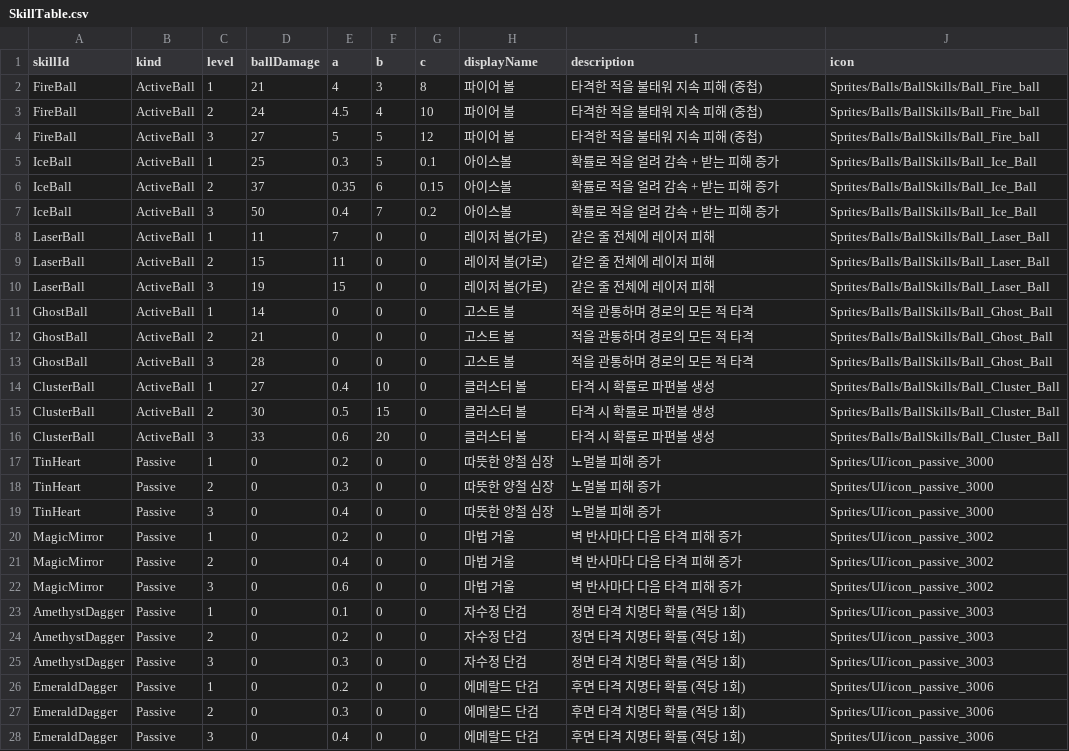
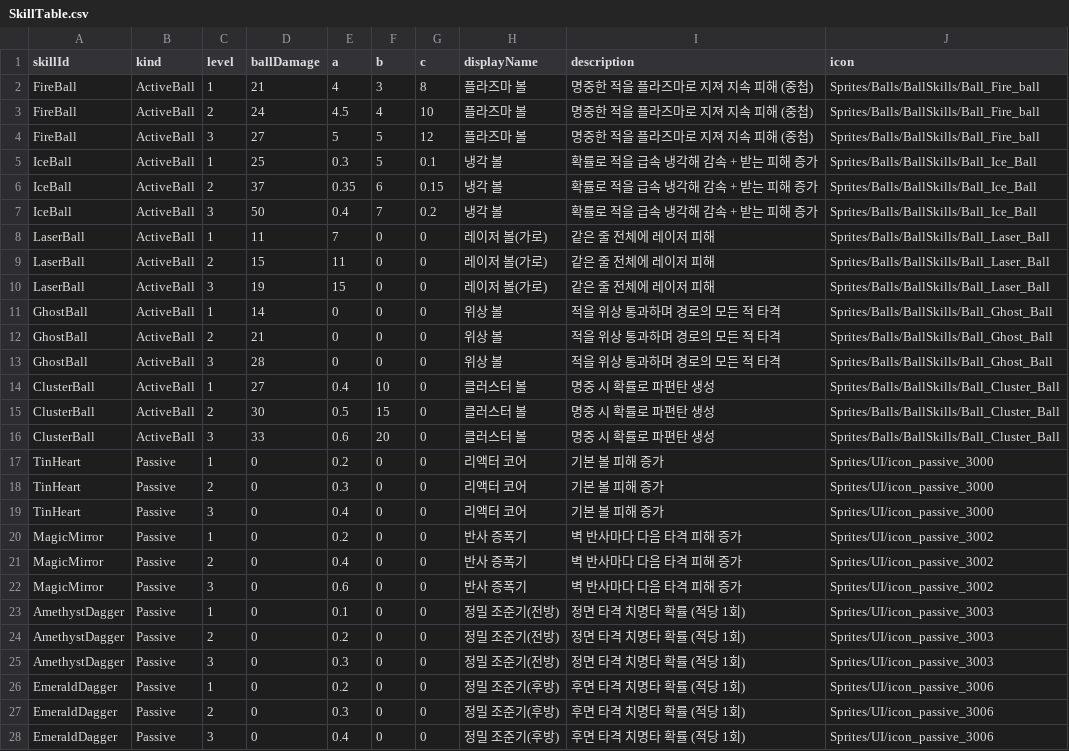
Before and after one commit to pmj9384/TongTongDefence, a CSV file: Assets/Resources/Tables/SkillTable.csv, drawn as a sheet; only a part is shown; the diff covers the shown part only.

```diff
--- a/Assets/Resources/Tables/SkillTable.csv
+++ b/Assets/Resources/Tables/SkillTable.csv
@@ -1,8 +1,8 @@
 skillId,kind,level,ballDamage,a,b,c,displayName,description,icon
-FireBall,ActiveBall,1,21,4,3,8,파이어 볼,타격한 적을 불태워 지속 피해 (중첩),Sprites/Balls/BallSkills/Ball_Fire_ball
-FireBall,ActiveBall,2,24,4.5,4,10,파이어 볼,타격한 적을 불태워 지속 피해 (중첩),Sprites/Balls/BallSkills/Ball_Fire_ball
-FireBall,ActiveBall,3,27,5,5,12,파이어 볼,타격한 적을 불태워 지속 피해 (중첩),Sprites/Balls/BallSkills/Ball_Fire_ball
-IceBall,ActiveBall,1,25,0.3,5,0.1,아이스볼,확률로 적을 얼려 감속 + 받는 피해 증가,Sprites/Balls/BallSkills/Ball_Ice_Ball
-IceBall,ActiveBall,2,37,0.35,6,0.15,아이스볼,확률로 적을 얼려 감속 + 받는 피해 증가,Sprites/Balls/BallSkills/Ball_Ice_Ball
-IceBall,ActiveBall,3,50,0.4,7,0.2,아이스볼,확률로 적을 얼려 감속 + 받는 피해 증가,Sprites/Balls/BallSkills/Ball_Ice_Ball
+FireBall,ActiveBall,1,21,4,3,8,플라즈마 볼,명중한 적을 플라즈마로 지져 지속 피해 (중첩),Sprites/Balls/BallSkills/Ball_Fire_ball
+FireBall,ActiveBall,2,24,4.5,4,10,플라즈마 볼,명중한 적을 플라즈마로 지져 지속 피해 (중첩),Sprites/Balls/BallSkills/Ball_Fire_ball
+FireBall,ActiveBall,3,27,5,5,12,플라즈마 볼,명중한 적을 플라즈마로 지져 지속 피해 (중첩),Sprites/Balls/BallSkills/Ball_Fire_ball
+IceBall,ActiveBall,1,25,0.3,5,0.1,냉각 볼,확률로 적을 급속 냉각해 감속 + 받는 피해 증가,Sprites/Balls/BallSkills/Ball_Ice_Ball
+IceBall,ActiveBall,2,37,0.35,6,0.15,냉각 볼,확률로 적을 급속 냉각해 감속 + 받는 피해 증가,Sprites/Balls/BallSkills/Ball_Ice_Ball
+IceBall,ActiveBall,3,50,0.4,7,0.2,냉각 볼,확률로 적을 급속 냉각해 감속 + 받는 피해 증가,Sprites/Balls/BallSkills/Ball_Ice_Ball
 LaserBall,ActiveBall,1,11,7,0,0,레이저 볼(가로),같은 줄 전체에 레이저 피해,Sprites/Balls/BallSkills/Ball_Laser_Ball
@@ -10,19 +10,19 @@ LaserBall,ActiveBall,2,15,11,0,0,레이저 볼(가로),같은 줄 전체에 레
 LaserBall,ActiveBall,3,19,15,0,0,레이저 볼(가로),같은 줄 전체에 레이저 피해,Sprites/Balls/BallSkills/Ball_Laser_Ball
-GhostBall,ActiveBall,1,14,0,0,0,고스트 볼,적을 관통하며 경로의 모든 적 타격,Sprites/Balls/BallSkills/Ball_Ghost_Ball
-GhostBall,ActiveBall,2,21,0,0,0,고스트 볼,적을 관통하며 경로의 모든 적 타격,Sprites/Balls/BallSkills/Ball_Ghost_Ball
-GhostBall,ActiveBall,3,28,0,0,0,고스트 볼,적을 관통하며 경로의 모든 적 타격,Sprites/Balls/BallSkills/Ball_Ghost_Ball
-ClusterBall,ActiveBall,1,27,0.4,10,0,클러스터 볼,타격 시 확률로 파편볼 생성,Sprites/Balls/BallSkills/Ball_Cluster_Ball
-ClusterBall,ActiveBall,2,30,0.5,15,0,클러스터 볼,타격 시 확률로 파편볼 생성,Sprites/Balls/BallSkills/Ball_Cluster_Ball
-ClusterBall,ActiveBall,3,33,0.6,20,0,클러스터 볼,타격 시 확률로 파편볼 생성,Sprites/Balls/BallSkills/Ball_Cluster_Ball
-TinHeart,Passive,1,0,0.2,0,0,따뜻한 양철 심장,노멀볼 피해 증가,Sprites/UI/icon_passive_3000
-TinHeart,Passive,2,0,0.3,0,0,따뜻한 양철 심장,노멀볼 피해 증가,Sprites/UI/icon_passive_3000
-TinHeart,Passive,3,0,0.4,0,0,따뜻한 양철 심장,노멀볼 피해 증가,Sprites/UI/icon_passive_3000
-MagicMirror,Passive,1,0,0.2,0,0,마법 거울,벽 반사마다 다음 타격 피해 증가,Sprites/UI/icon_passive_3002
-MagicMirror,Passive,2,0,0.4,0,0,마법 거울,벽 반사마다 다음 타격 피해 증가,Sprites/UI/icon_passive_3002
-MagicMirror,Passive,3,0,0.6,0,0,마법 거울,벽 반사마다 다음 타격 피해 증가,Sprites/UI/icon_passive_3002
-AmethystDagger,Passive,1,0,0.1,0,0,자수정 단검,정면 타격 치명타 확률 (적당 1회),Sprites/UI/icon_passive_3003
-AmethystDagger,Passive,2,0,0.2,0,0,자수정 단검,정면 타격 치명타 확률 (적당 1회),Sprites/UI/icon_passive_3003
-AmethystDagger,Passive,3,0,0.3,0,0,자수정 단검,정면 타격 치명타 확률 (적당 1회),Sprites/UI/icon_passive_3003
-EmeraldDagger,Passive,1,0,0.2,0,0,에메랄드 단검,후면 타격 치명타 확률 (적당 1회),Sprites/UI/icon_passive_3006
-EmeraldDagger,Passive,2,0,0.3,0,0,에메랄드 단검,후면 타격 치명타 확률 (적당 1회),Sprites/UI/icon_passive_3006
-EmeraldDagger,Passive,3,0,0.4,0,0,에메랄드 단검,후면 타격 치명타 확률 (적당 1회),Sprites/UI/icon_passive_3006
+GhostBall,ActiveBall,1,14,0,0,0,위상 볼,적을 위상 통과하며 경로의 모든 적 타격,Sprites/Balls/BallSkills/Ball_Ghost_Ball
+GhostBall,ActiveBall,2,21,0,0,0,위상 볼,적을 위상 통과하며 경로의 모든 적 타격,Sprites/Balls/BallSkills/Ball_Ghost_Ball
+GhostBall,ActiveBall,3,28,0,0,0,위상 볼,적을 위상 통과하며 경로의 모든 적 타격,Sprites/Balls/BallSkills/Ball_Ghost_Ball
+ClusterBall,ActiveBall,1,27,0.4,10,0,클러스터 볼,명중 시 확률로 파편탄 생성,Sprites/Balls/BallSkills/Ball_Cluster_Ball
+ClusterBall,ActiveBall,2,30,0.5,15,0,클러스터 볼,명중 시 확률로 파편탄 생성,Sprites/Balls/BallSkills/Ball_Cluster_Ball
+ClusterBall,ActiveBall,3,33,0.6,20,0,클러스터 볼,명중 시 확률로 파편탄 생성,Sprites/Balls/BallSkills/Ball_Cluster_Ball
+TinHeart,Passive,1,0,0.2,0,0,리액터 코어,기본 볼 피해 증가,Sprites/UI/icon_passive_3000
+TinHeart,Passive,2,0,0.3,0,0,리액터 코어,기본 볼 피해 증가,Sprites/UI/icon_passive_3000
+TinHeart,Passive,3,0,0.4,0,0,리액터 코어,기본 볼 피해 증가,Sprites/UI/icon_passive_3000
+MagicMirror,Passive,1,0,0.2,0,0,반사 증폭기,벽 반사마다 다음 타격 피해 증가,Sprites/UI/icon_passive_3002
+MagicMirror,Passive,2,0,0.4,0,0,반사 증폭기,벽 반사마다 다음 타격 피해 증가,Sprites/UI/icon_passive_3002
+MagicMirror,Passive,3,0,0.6,0,0,반사 증폭기,벽 반사마다 다음 타격 피해 증가,Sprites/UI/icon_passive_3002
+AmethystDagger,Passive,1,0,0.1,0,0,정밀 조준기(전방),정면 타격 치명타 확률 (적당 1회),Sprites/UI/icon_passive_3003
+AmethystDagger,Passive,2,0,0.2,0,0,정밀 조준기(전방),정면 타격 치명타 확률 (적당 1회),Sprites/UI/icon_passive_3003
+AmethystDagger,Passive,3,0,0.3,0,0,정밀 조준기(전방),정면 타격 치명타 확률 (적당 1회),Sprites/UI/icon_passive_3003
+EmeraldDagger,Passive,1,0,0.2,0,0,정밀 조준기(후방),후면 타격 치명타 확률 (적당 1회),Sprites/UI/icon_passive_3006
+EmeraldDagger,Passive,2,0,0.3,0,0,정밀 조준기(후방),후면 타격 치명타 확률 (적당 1회),Sprites/UI/icon_passive_3006
+EmeraldDagger,Passive,3,0,0.4,0,0,정밀 조준기(후방),후면 타격 치명타 확률 (적당 1회),Sprites/UI/icon_passive_3006
```
Also changed, not shown: 3 edited cells elsewhere in this file, 1 other file.
